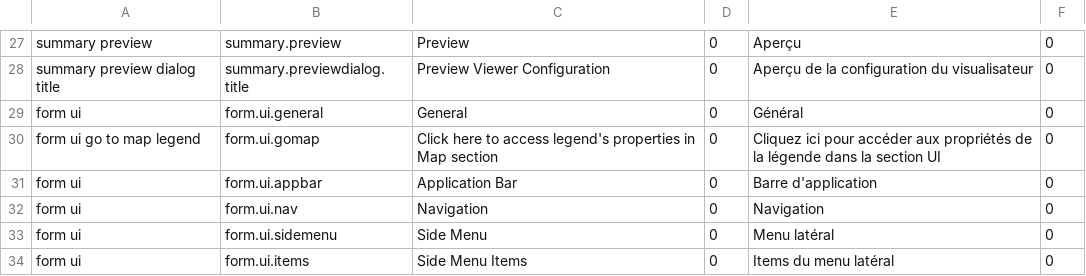
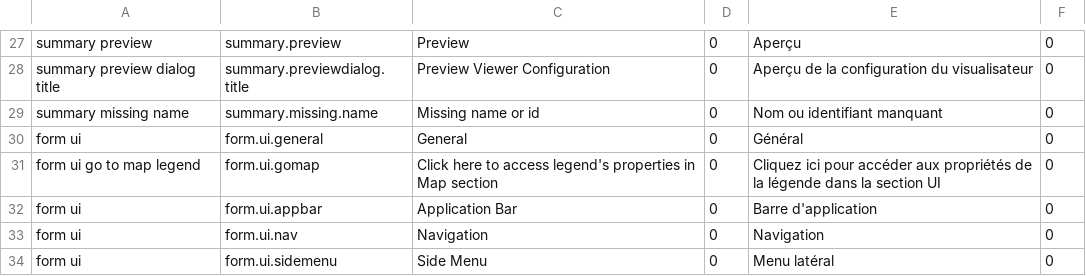
Before and after one commit to fgpv-vpgf/fgpa-apgf, a CSV file: src/locales/translations.csv, drawn as a sheet; only a part is shown, gaps mark what is left out; the shorter side is filled out with more unchanged rows; the diff names each change by its address in the sheet, - before the commit and + after, or states it on an @@ line.

Commit message:
add(core): add validation process for map and spatial items
Before: some empty tileSchemas, extents, lods, layers and basemaps
mandatory parameters are not detected by validation process.
Also, missing title in summary when id or name parameters are empty
Missing overall validation for tileSchemas, extents, lods, layers and basemaps

After: add corresponding require in schemas map.[lang].json.
Add special title for the summary if one is missing.
Add global validation for tileSchemas, extents, lods, layers and basemaps

Closes #167,#179

```diff
--- a/src/locales/translations.csv
+++ b/src/locales/translations.csv
+row 29: summary missing name | summary.missing.name | Missing name or id | 0 | Nom ou identifiant manquant | 0
```
Also changed, not shown: 7 other files.
